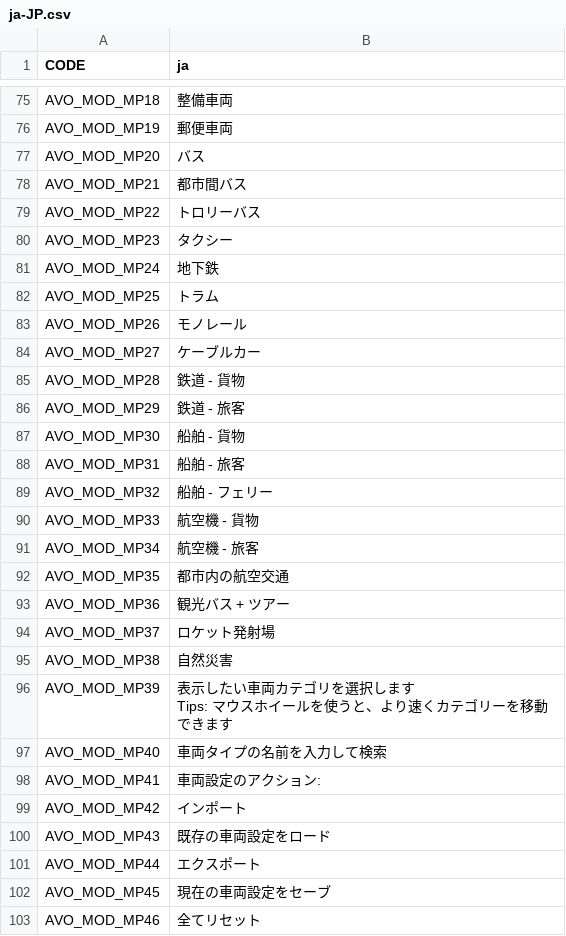
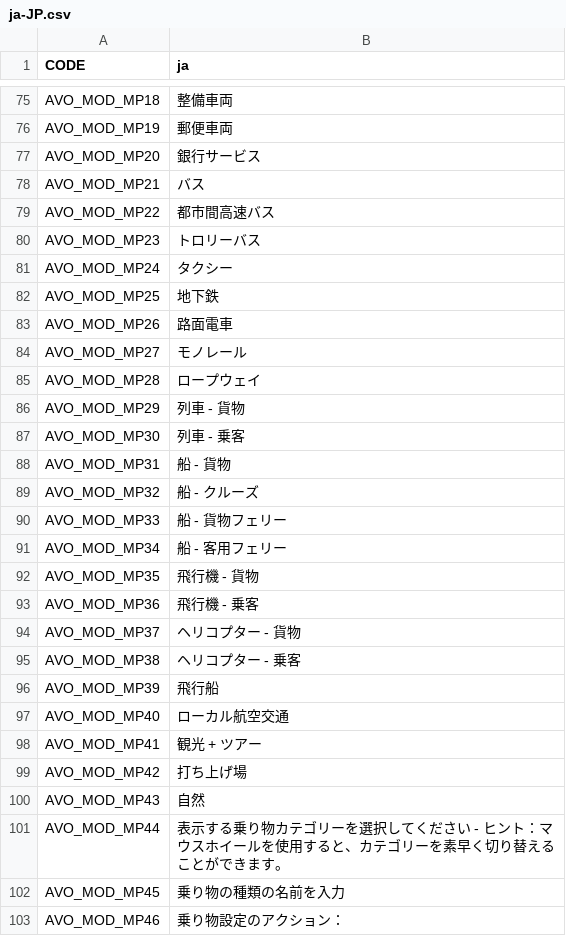
Before and after one commit to CityGecko/CS-AdvancedVehicleOptions, a CSV file: AdvancedVehicleOptions/Translation/Translations/ja-JP.csv, drawn as a sheet; only a part is shown, gaps mark what is left out; ↵ is a line break in a cell; the diff covers the shown part only; the diff names each change by its address in the sheet, - before the commit and + after, or states it on an @@ line.

```diff
--- a/AdvancedVehicleOptions/Translation/Translations/ja-JP.csv
+++ b/AdvancedVehicleOptions/Translation/Translations/ja-JP.csv
-B77 (ja): バス
+B77 (ja): 銀行サービス
-B78 (ja): 都市間バス
+B78 (ja): バス
-B79 (ja): トロリーバス
+B79 (ja): 都市間高速バス
-B80 (ja): タクシー
+B80 (ja): トロリーバス
-B81 (ja): 地下鉄
+B81 (ja): タクシー
-B82 (ja): トラム
+B82 (ja): 地下鉄
-B83 (ja): モノレール
+B83 (ja): 路面電車
-B84 (ja): ケーブルカー
+B84 (ja): モノレール
-B85 (ja): 鉄道 - 貨物
+B85 (ja): ロープウェイ
-B86 (ja): 鉄道 - 旅客
+B86 (ja): 列車 - 貨物
-B87 (ja): 船舶 - 貨物
+B87 (ja): 列車 - 乗客
-B88 (ja): 船舶 - 旅客
+B88 (ja): 船 - 貨物
-B89 (ja): 船舶 - フェリー
+B89 (ja): 船 - クルーズ
-B90 (ja): 航空機 - 貨物
+B90 (ja): 船 - 貨物フェリー
-B91 (ja): 航空機 - 旅客
+B91 (ja): 船 - 客用フェリー
-B92 (ja): 都市内の航空交通
+B92 (ja): 飛行機 - 貨物
-B93 (ja): 観光バス + ツアー
+B93 (ja): 飛行機 - 乗客
-B94 (ja): ロケット発射場
+B94 (ja): ヘリコプター - 貨物
-B95 (ja): 自然災害
+B95 (ja): ヘリコプター - 乗客
-B96 (ja): 表示したい車両カテゴリを選択します ↵ Tips: マウスホイールを使うと、より速くカテゴリーを移動できます
+B96 (ja): 飛行船
-B97 (ja): 車両タイプの名前を入力して検索
+B97 (ja): ローカル航空交通
-B98 (ja): 車両設定のアクション:
+B98 (ja): 観光 + ツアー
-B99 (ja): インポート
+B99 (ja): 打ち上げ場
-B100 (ja): 既存の車両設定をロード
+B100 (ja): 自然
-B101 (ja): エクスポート
+B101 (ja): 表示する乗り物カテゴリーを選択してください - ヒント：マウスホイールを使用すると、カテゴリーを素早く切り替えることができます。
-B102 (ja): 現在の車両設定をセーブ
+B102 (ja): 乗り物の種類の名前を入力
-B103 (ja): 全てリセット
+B103 (ja): 乗り物設定のアクション：
```
Also changed, not shown: 6 added rows and 18 edited cells elsewhere in this file, AdvancedVehicleOptions/Translation/Translations/es-ES.csv, AdvancedVehicleOptions/Translation/Translations/ko-KR.csv, 8 other files.
